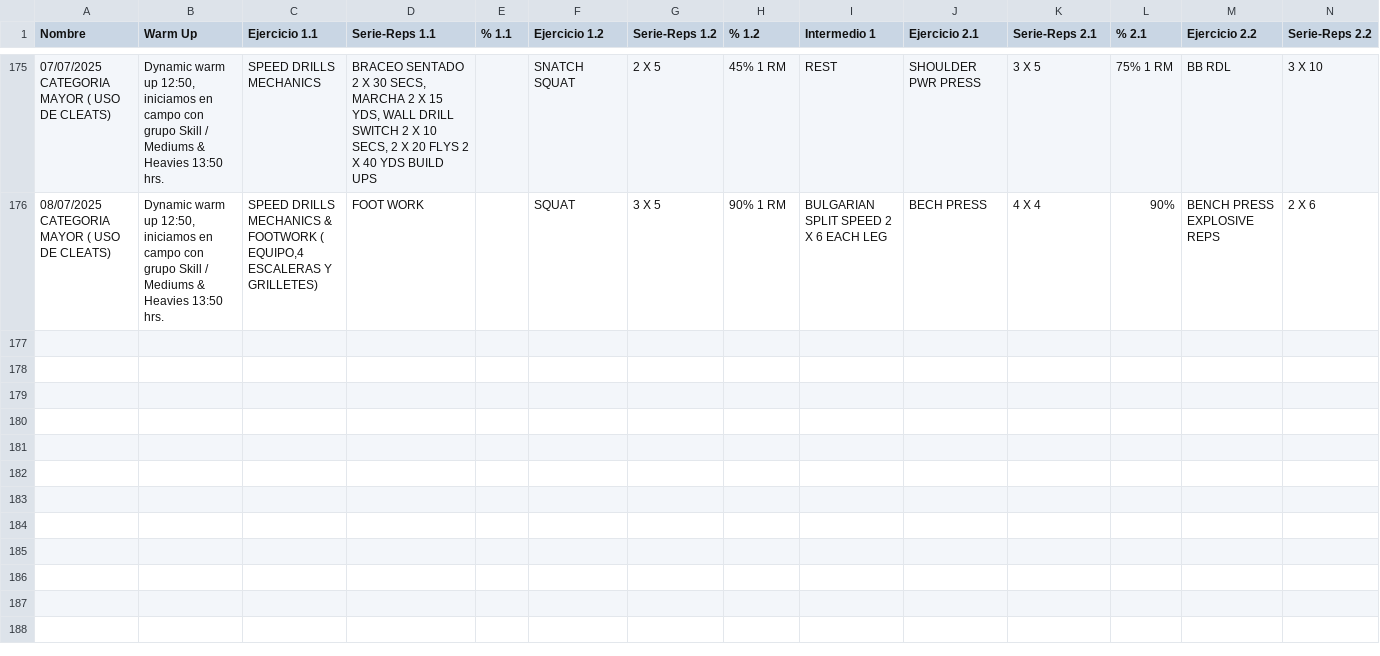
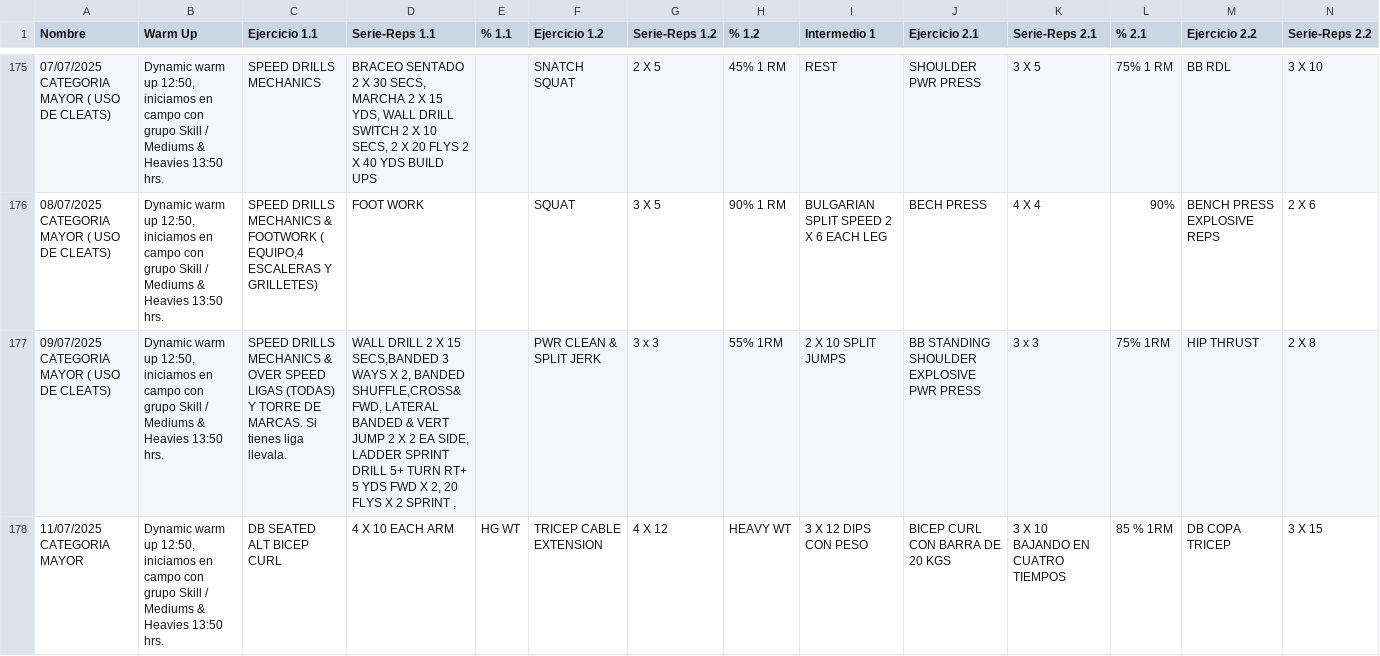
Before and after one commit to zagalseb/APPSVG, a TSV file: Rutinas.tsv, drawn as a sheet; only a part is shown, gaps mark what is left out; rows hold the shown columns only; the diff names each change by its address in the sheet, - before the commit and + after, or states it on an @@ line.

Commit message:
Add files via upload

```diff
--- a/Rutinas.tsv
+++ b/Rutinas.tsv
+row 177: 09/07/2025 CATEGORIA MAYOR ( USO DE CLEATS) | Dynamic warm up 12:50, iniciamos en campo con grupo Skill / Mediums & Heavies 13:50 hrs. | SPEED DRILLS MECHANICS & OVER SPEED LIGAS (TODAS) Y TORRE DE MARCAS. Si tienes liga llevala. | WALL DRILL 2 X 15 SECS,BANDED 3 WAYS X 2, BANDED SHUFFLE,CROSS& FWD, LATERAL BANDED & VERT JUMP 2 X 2 EA SIDE, LADDER SPRINT DRILL 5+ TURN RT+ 5 YDS FWD X 2, 20 FLYS X 2 SPRINT , |  | PWR CLEAN & SPLIT JERK | 3 x 3 | 55% 1RM | 2 X 10 SPLIT JUMPS | BB STANDING SHOULDER EXPLOSIVE PWR PRESS | 3 x 3 | 75% 1RM | HIP THRUST | 2 X 8
+row 178: 11/07/2025 CATEGORIA MAYOR | Dynamic warm up 12:50, iniciamos en campo con grupo Skill / Mediums & Heavies 13:50 hrs. | DB SEATED ALT BICEP CURL | 4 X 10 EACH ARM | HG WT | TRICEP CABLE EXTENSION | 4 X 12 | HEAVY WT | 3 X 12 DIPS CON PESO | BICEP CURL CON BARRA DE 20 KGS | 3 X 10 BAJANDO EN CUATRO TIEMPOS | 85 % 1RM | DB COPA TRICEP | 3 X 15
```
